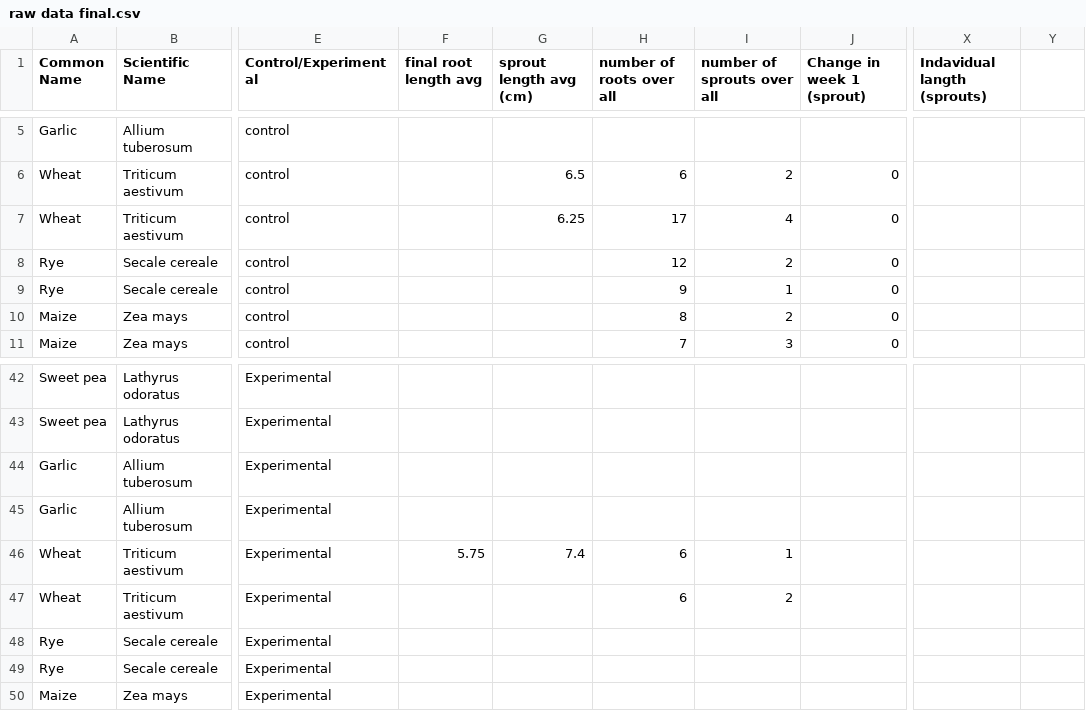
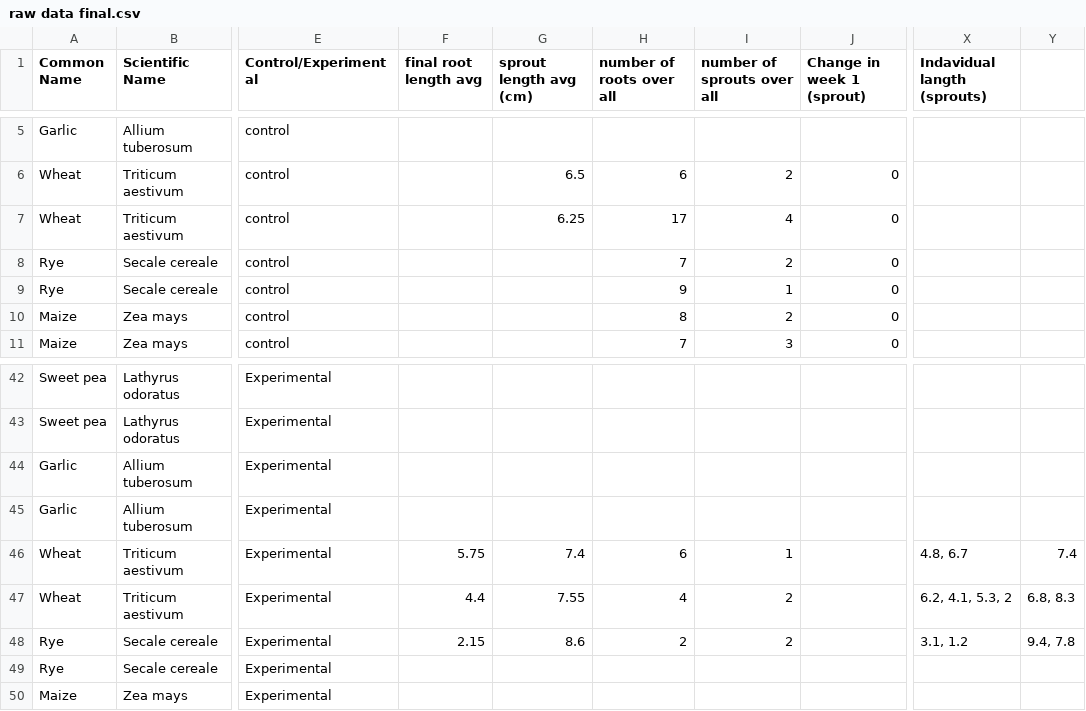
Before and after one commit to apaquette/Bio-Data-Visualization, a CSV file: raw data final.csv, drawn as a sheet; only a part is shown, gaps mark what is left out; the diff names each change by its address in the sheet, - before the commit and + after, or states it on an @@ line.

Commit message:
added data

```diff
--- a/raw data final.csv
+++ b/raw data final.csv
-H8 (number of roots over all): 12
+H8 (number of roots over all): 7
-X46 (Indavidual langth (sprouts)): (empty)
+X46 (Indavidual langth (sprouts)): 4.8, 6.7
-Y46: (empty)
+Y46: 7.4
-F47 (final root length avg): (empty)
+F47 (final root length avg): 4.4
-G47 (sprout length avg (cm)): (empty)
+G47 (sprout length avg (cm)): 7.55
-H47 (number of roots over all): 6
+H47 (number of roots over all): 4
-X47 (Indavidual langth (sprouts)): (empty)
+X47 (Indavidual langth (sprouts)): 6.2, 4.1, 5.3, 2
-Y47: (empty)
+Y47: 6.8, 8.3
-F48 (final root length avg): (empty)
+F48 (final root length avg): 2.15
-G48 (sprout length avg (cm)): (empty)
+G48 (sprout length avg (cm)): 8.6
-H48 (number of roots over all): (empty)
+H48 (number of roots over all): 2
-I48 (number of sprouts over all): (empty)
+I48 (number of sprouts over all): 2
-X48 (Indavidual langth (sprouts)): (empty)
+X48 (Indavidual langth (sprouts)): 3.1, 1.2
-Y48: (empty)
+Y48: 9.4, 7.8
```
